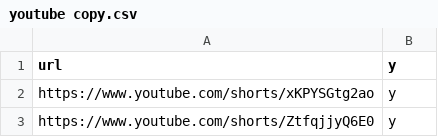
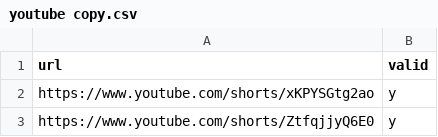
Before and after one commit to tat400pinglife/Video_detection_model-WIP-, a CSV file: scripts/youtube/copy_csvs/youtube copy.csv (was scripts/youtube/csvs/youtube copy.csv), drawn as a sheet; only a part is shown.

```diff
--- a/scripts/youtube/csvs/youtube copy.csv
+++ b/scripts/youtube/copy_csvs/youtube copy.csv
@@ -1,2 +1,2 @@
-url,y
+url,valid
 https://www.youtube.com/shorts/xKPYSGtg2ao,y
```
Also changed, not shown: 1 other file.
